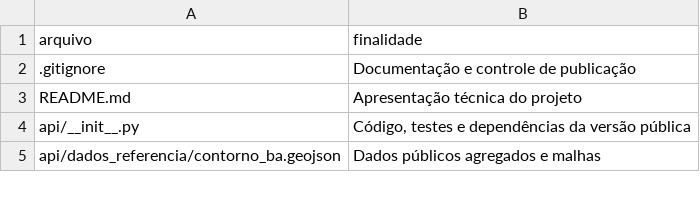
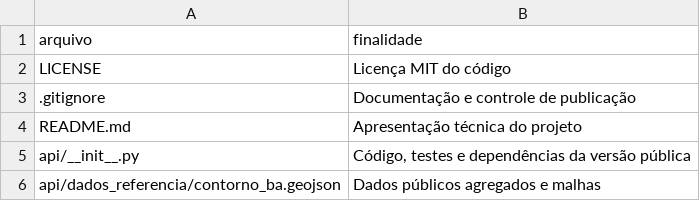
Before and after one commit to Piaulucas/observatorio-sesab, a TSV file: docs/INVENTARIO_PUBLICAVEL.tsv, drawn as a sheet; only a part is shown; the diff names each change by its address in the sheet, - before the commit and + after, or states it on an @@ line.

```diff
--- a/docs/INVENTARIO_PUBLICAVEL.tsv
+++ b/docs/INVENTARIO_PUBLICAVEL.tsv
+row 2: LICENSE | Licença MIT do código
```
Also changed, not shown: 8 other files.
